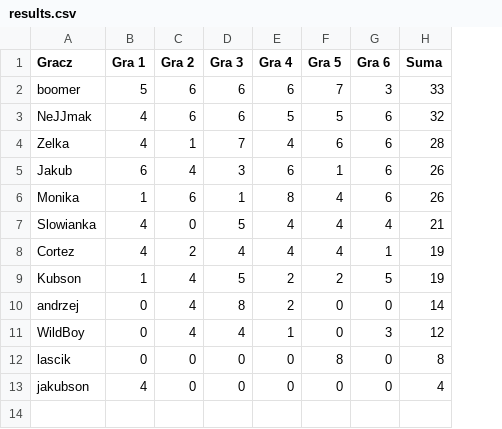
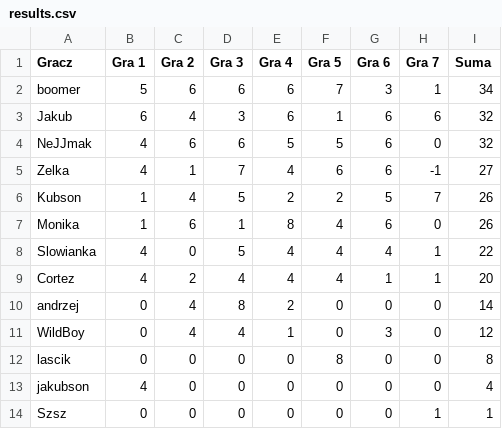
Before and after one commit to TuHedownia/tuhedownia.github.io, a CSV file: results.csv, drawn as a sheet; removed rows and columns are numbered as before the commit, all else as after; the diff names each change by its address in the sheet, - before the commit and + after, or states it on an @@ line.

Commit message:
Update results.csv

```diff
--- a/results.csv
+++ b/results.csv
+column H (Gra 7), row 2: 1; rows 4-5: 0 | -1; rows 7-13: 0 | 1 | 1 | 0 | 0 | 0 | 0
-I2 (Suma): 33
+I2 (Suma): 34
+row 3: Jakub | 6 | 4 | 3 | 6 | 1 | 6 | 6 | 32
-I5 (Suma): 28
+I5 (Suma): 27
-row 5: Jakub | 6 | 4 | 3 | 6 | 1 | 6 | 26
+row 6: Kubson | 1 | 4 | 5 | 2 | 2 | 5 | 7 | 26
-I8 (Suma): 21
+I8 (Suma): 22
-I9 (Suma): 19
+I9 (Suma): 20
-row 9: Kubson | 1 | 4 | 5 | 2 | 2 | 5 | 19
+row 14: Szsz | 0 | 0 | 0 | 0 | 0 | 0 | 1 | 1
```
Also changed, not shown: 1 other file.
